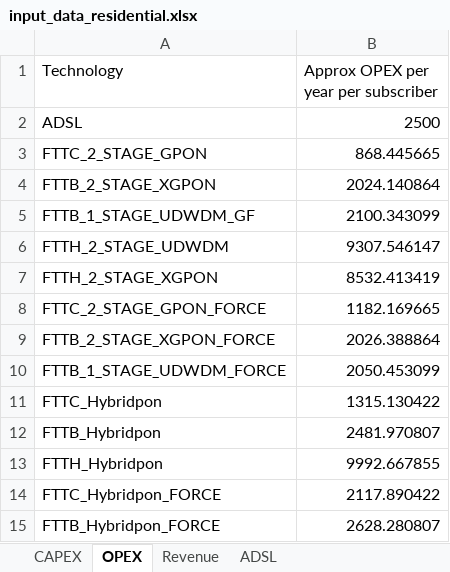
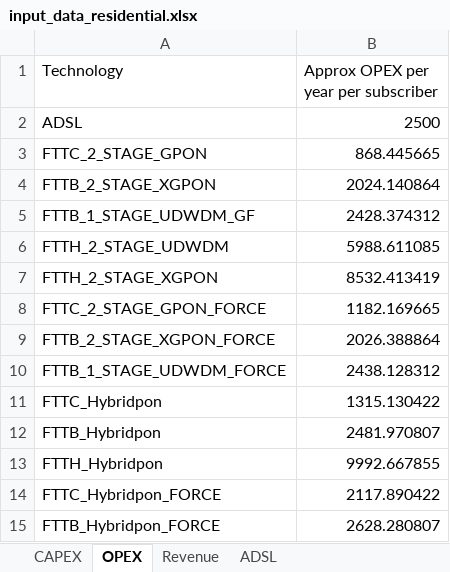
Before and after one commit to SaiPatri/ExpectiMigPlan, an Excel workbook: tumlknexpectimax/excel_data/input_data_residential.xlsx, sheet OPEX, drawn as a sheet; values as stored, in another font and other column widths than the file's, no borders; charts and pictures not drawn; the diff names each change by its address in the sheet, - before the commit and + after, or states it on an @@ line.

```diff
--- a/tumlknexpectimax/excel_data/input_data_residential.xlsx (sheet OPEX)
+++ b/tumlknexpectimax/excel_data/input_data_residential.xlsx (sheet OPEX)
-B5: 2100.343099
+B5: 2428.374312
-B6: 9307.546147
+B6: 5988.611085
-B10: 2050.453099
+B10: 2438.128312
```
Also changed, not shown: sheet FTTH_2_STAGE_UDWDM, sheet FTTB_1_STAGE_UDWDM_FORCE, sheet FTTB_1_STAGE_UDWDM_GF, sheet Revenue, sheet CAPEX, sheet MIG_MATRIX, formulas that keep their value, charts or pictures, 3 other files.
